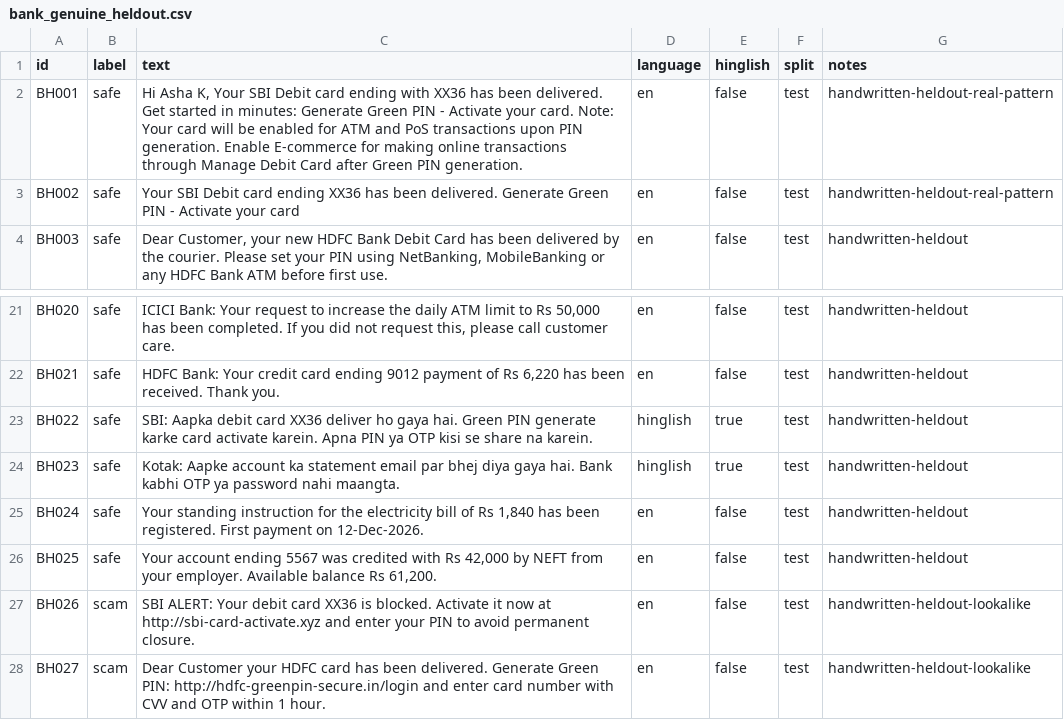
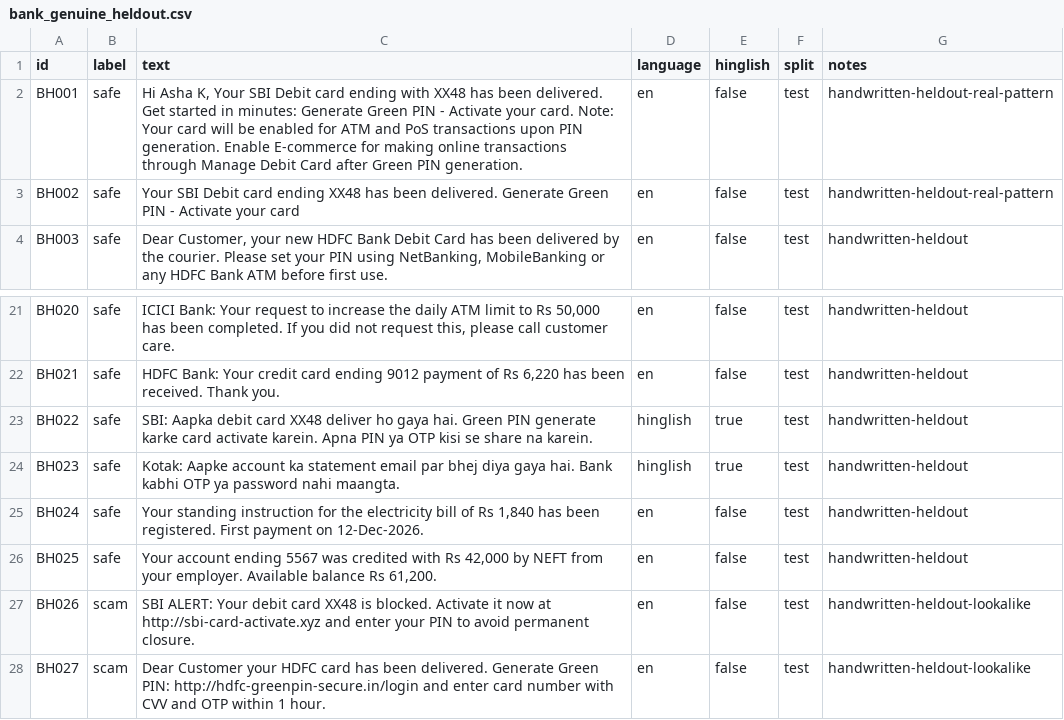
Before and after one commit to Shreya00320/artha-kavach-2026, a CSV file: data/bank_genuine_heldout.csv, drawn as a sheet; only a part is shown, gaps mark what is left out.

```diff
--- a/data/bank_genuine_heldout.csv
+++ b/data/bank_genuine_heldout.csv
@@ -1,4 +1,4 @@
 id,label,text,language,hinglish,split,notes
-BH001,safe,"Hi Asha K, Your SBI Debit card ending with XX36 has been delivered. Get started in minutes: Generate Green PIN - Activate your card. Note: Your card will be enabled for ATM and PoS transactions upon PIN generation. Enable E-commerce for making online transactions through Manage Debit Card after Green PIN generation.",en,false,test,handwritten-heldout-real-pattern
-BH002,safe,"Your SBI Debit card ending XX36 has been delivered. Generate Green PIN - Activate your card",en,false,test,handwritten-heldout-real-pattern
+BH001,safe,"Hi Asha K, Your SBI Debit card ending with XX48 has been delivered. Get started in minutes: Generate Green PIN - Activate your card. Note: Your card will be enabled for ATM and PoS transactions upon PIN generation. Enable E-commerce for making online transactions through Manage Debit Card after Green PIN generation.",en,false,test,handwritten-heldout-real-pattern
+BH002,safe,"Your SBI Debit card ending XX48 has been delivered. Generate Green PIN - Activate your card",en,false,test,handwritten-heldout-real-pattern
 BH003,safe,"Dear Customer, your new HDFC Bank Debit Card has been delivered by the courier. Please set your PIN using NetBanking, MobileBanking or any HDFC Bank ATM before first use.",en,false,test,handwritten-heldout
@@ -22,3 +22,3 @@ BH020,safe,"ICICI Bank: Your request to increase the daily ATM limit to Rs 50,00
 BH021,safe,"HDFC Bank: Your credit card ending 9012 payment of Rs 6,220 has been received. Thank you.",en,false,test,handwritten-heldout
-BH022,safe,"SBI: Aapka debit card XX36 deliver ho gaya hai. Green PIN generate karke card activate karein. Apna PIN ya OTP kisi se share na karein.",hinglish,true,test,handwritten-heldout
+BH022,safe,"SBI: Aapka debit card XX48 deliver ho gaya hai. Green PIN generate karke card activate karein. Apna PIN ya OTP kisi se share na karein.",hinglish,true,test,handwritten-heldout
 BH023,safe,"Kotak: Aapke account ka statement email par bhej diya gaya hai. Bank kabhi OTP ya password nahi maangta.",hinglish,true,test,handwritten-heldout
@@ -26,3 +26,3 @@ BH024,safe,"Your standing instruction for the electricity bill of Rs 1,840 has b
 BH025,safe,"Your account ending 5567 was credited with Rs 42,000 by NEFT from your employer. Available balance Rs 61,200.",en,false,test,handwritten-heldout
-BH026,scam,"SBI ALERT: Your debit card XX36 is blocked. Activate it now at http://sbi-card-activate.xyz and enter your PIN to avoid permanent closure.",en,false,test,handwritten-heldout-lookalike
+BH026,scam,"SBI ALERT: Your debit card XX48 is blocked. Activate it now at http://sbi-card-activate.xyz and enter your PIN to avoid permanent closure.",en,false,test,handwritten-heldout-lookalike
 BH027,scam,"Dear Customer your HDFC card has been delivered. Generate Green PIN: http://hdfc-greenpin-secure.in/login and enter card number with CVV and OTP within 1 hour.",en,false,test,handwritten-heldout-lookalike
```
Also changed, not shown: 1 other file.
